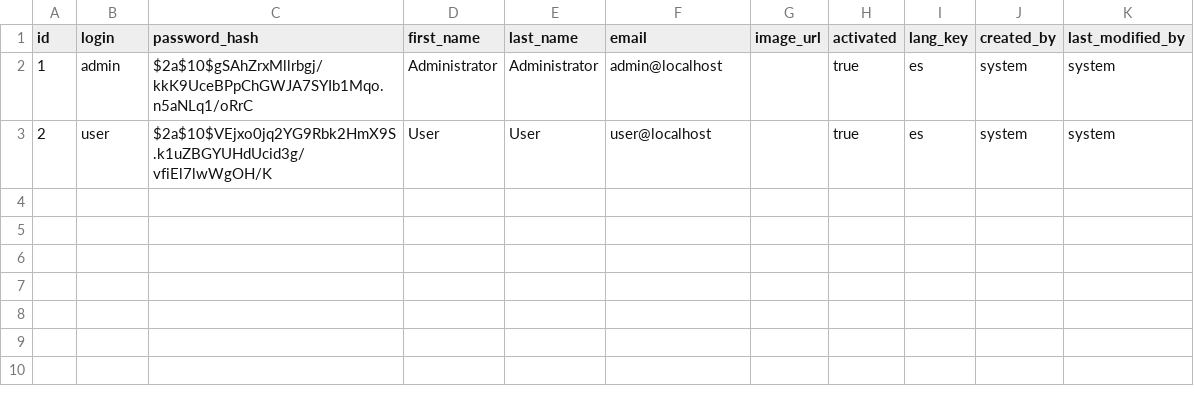
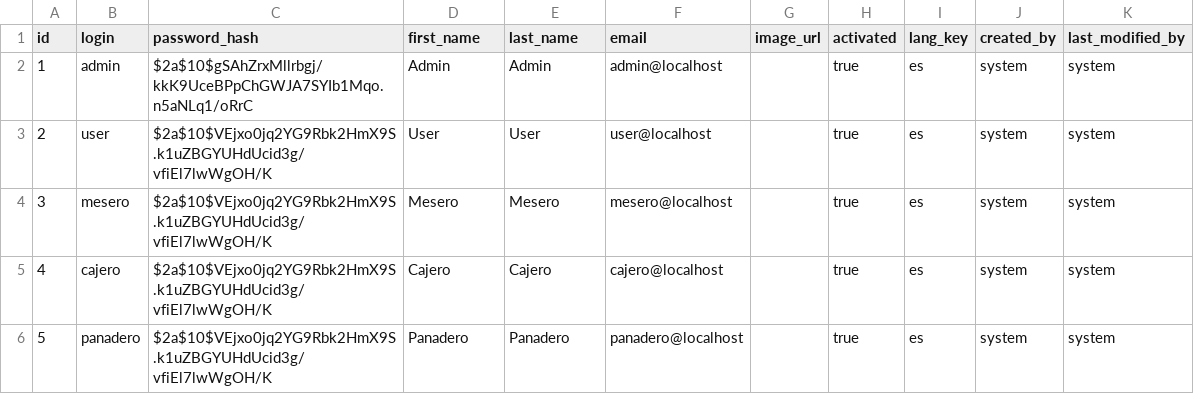
Before and after one commit to And200/LastProyectPanysoftWeb, a CSV file: src/main/resources/config/liquibase/data/user.csv, drawn as a sheet.

```diff
--- a/src/main/resources/config/liquibase/data/user.csv
+++ b/src/main/resources/config/liquibase/data/user.csv
@@ -1,3 +1,6 @@
 id;login;password_hash;first_name;last_name;email;image_url;activated;lang_key;created_by;last_modified_by
-1;admin;$2a$10$gSAhZrxMllrbgj/kkK9UceBPpChGWJA7SYIb1Mqo.n5aNLq1/oRrC;Administrator;Administrator;admin@localhost;;true;es;system;system
+1;admin;$2a$10$gSAhZrxMllrbgj/kkK9UceBPpChGWJA7SYIb1Mqo.n5aNLq1/oRrC;Admin;Admin;admin@localhost;;true;es;system;system
 2;user;$2a$10$VEjxo0jq2YG9Rbk2HmX9S.k1uZBGYUHdUcid3g/vfiEl7lwWgOH/K;User;User;user@localhost;;true;es;system;system
+3;mesero;$2a$10$VEjxo0jq2YG9Rbk2HmX9S.k1uZBGYUHdUcid3g/vfiEl7lwWgOH/K;Mesero;Mesero;mesero@localhost;;true;es;system;system
+4;cajero;$2a$10$VEjxo0jq2YG9Rbk2HmX9S.k1uZBGYUHdUcid3g/vfiEl7lwWgOH/K;Cajero;Cajero;cajero@localhost;;true;es;system;system
+5;panadero;$2a$10$VEjxo0jq2YG9Rbk2HmX9S.k1uZBGYUHdUcid3g/vfiEl7lwWgOH/K;Panadero;Panadero;panadero@localhost;;true;es;system;system
```
Also changed, not shown: 3 other files.
